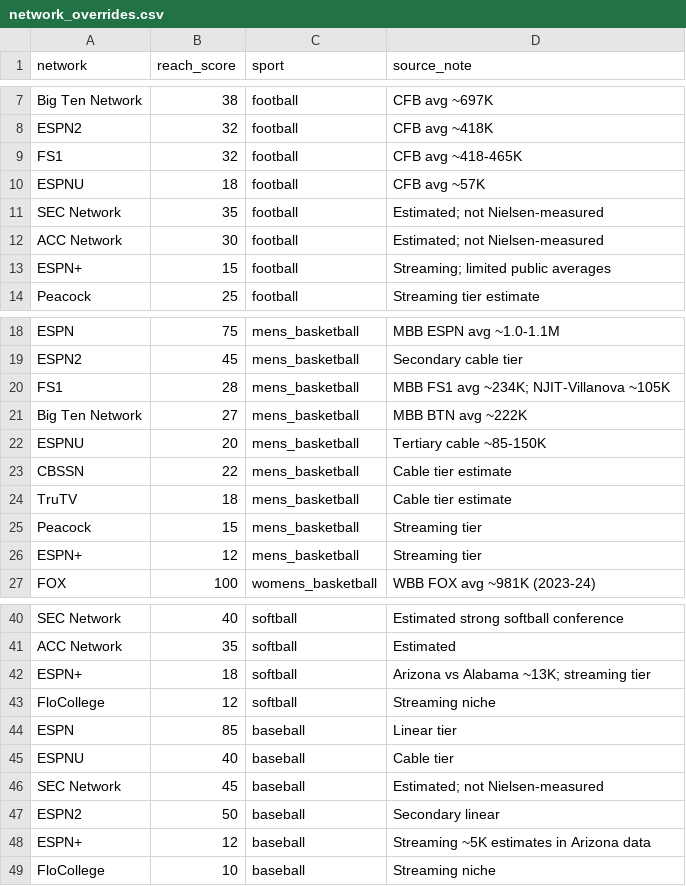
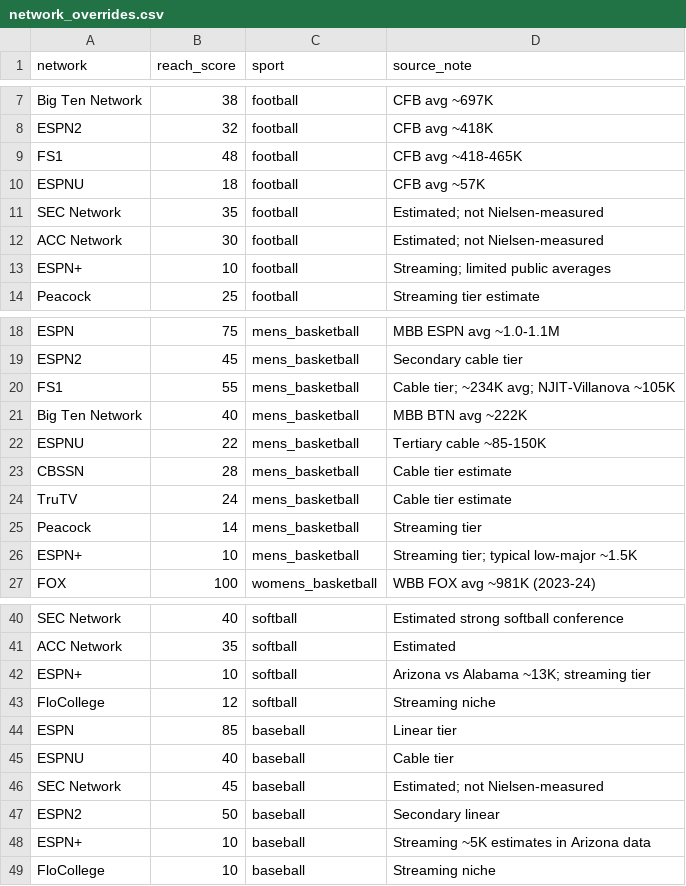
Before and after one commit to laegoIas/Viewership_model, a CSV file: data/network_overrides.csv, drawn as a sheet; only a part is shown, gaps mark what is left out.

```diff
--- a/data/network_overrides.csv
+++ b/data/network_overrides.csv
@@ -8,3 +8,3 @@ Big Ten Network,38,football,CFB avg ~697K
 ESPN2,32,football,CFB avg ~418K
-FS1,32,football,CFB avg ~418-465K
+FS1,48,football,CFB avg ~418-465K
 ESPNU,18,football,CFB avg ~57K
@@ -12,3 +12,3 @@ SEC Network,35,football,Estimated; not Nielsen-measured
 ACC Network,30,football,Estimated; not Nielsen-measured
-ESPN+,15,football,Streaming; limited public averages
+ESPN+,10,football,Streaming; limited public averages
 Peacock,25,football,Streaming tier estimate
@@ -19,9 +19,9 @@ ESPN,75,mens_basketball,MBB ESPN avg ~1.0-1.1M
 ESPN2,45,mens_basketball,Secondary cable tier
-FS1,28,mens_basketball,MBB FS1 avg ~234K; NJIT-Villanova ~105K
-Big Ten Network,27,mens_basketball,MBB BTN avg ~222K
-ESPNU,20,mens_basketball,Tertiary cable ~85-150K
-CBSSN,22,mens_basketball,Cable tier estimate
-TruTV,18,mens_basketball,Cable tier estimate
-Peacock,15,mens_basketball,Streaming tier
-ESPN+,12,mens_basketball,Streaming tier
+FS1,55,mens_basketball,Cable tier; ~234K avg; NJIT-Villanova ~105K
+Big Ten Network,40,mens_basketball,MBB BTN avg ~222K
+ESPNU,22,mens_basketball,Tertiary cable ~85-150K
+CBSSN,28,mens_basketball,Cable tier estimate
+TruTV,24,mens_basketball,Cable tier estimate
+Peacock,14,mens_basketball,Streaming tier
+ESPN+,10,mens_basketball,Streaming tier; typical low-major ~1.5K
 FOX,100,womens_basketball,WBB FOX avg ~981K (2023-24)
@@ -41,3 +41,3 @@ SEC Network,40,softball,Estimated strong softball conference
 ACC Network,35,softball,Estimated
-ESPN+,18,softball,Arizona vs Alabama ~13K; streaming tier
+ESPN+,10,softball,Arizona vs Alabama ~13K; streaming tier
 FloCollege,12,softball,Streaming niche
@@ -47,3 +47,3 @@ SEC Network,45,baseball,Estimated; not Nielsen-measured
 ESPN2,50,baseball,Secondary linear
-ESPN+,12,baseball,Streaming ~5K estimates in Arizona data
+ESPN+,10,baseball,Streaming ~5K estimates in Arizona data
 FloCollege,10,baseball,Streaming niche
```
Also changed, not shown: data/team_overrides.csv, 19 other files.
